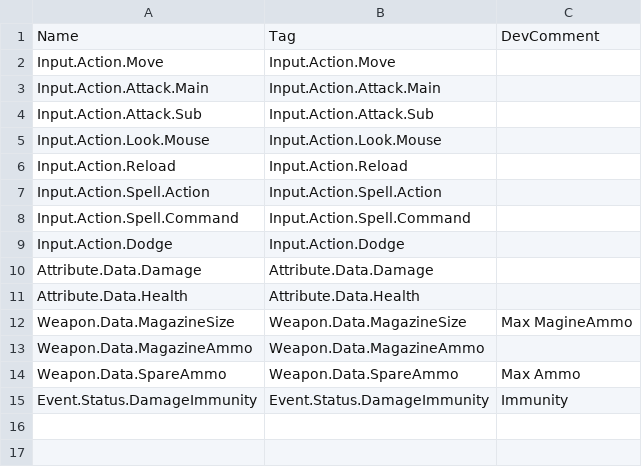
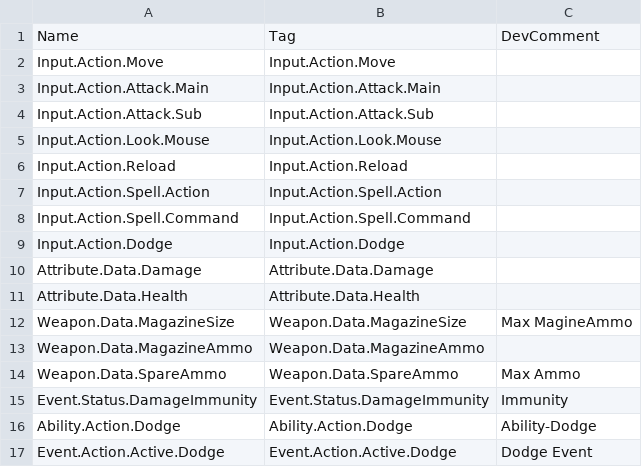
Before and after one commit to LocketGoma/ProjectCloud, a CSV file: Content/GameDataTable/CLGameplayTags.csv, drawn as a sheet.

```diff
--- a/Content/GameDataTable/CLGameplayTags.csv
+++ b/Content/GameDataTable/CLGameplayTags.csv
@@ -15 +15,3 @@ Weapon.Data.SpareAmmo,Weapon.Data.SpareAmmo,Max Ammo
 Event.Status.DamageImmunity,Event.Status.DamageImmunity,Immunity
+Ability.Action.Dodge,Ability.Action.Dodge,Ability-Dodge
+Event.Action.Active.Dodge,Event.Action.Active.Dodge,Dodge Event
```
Also changed, not shown: 17 other files.
